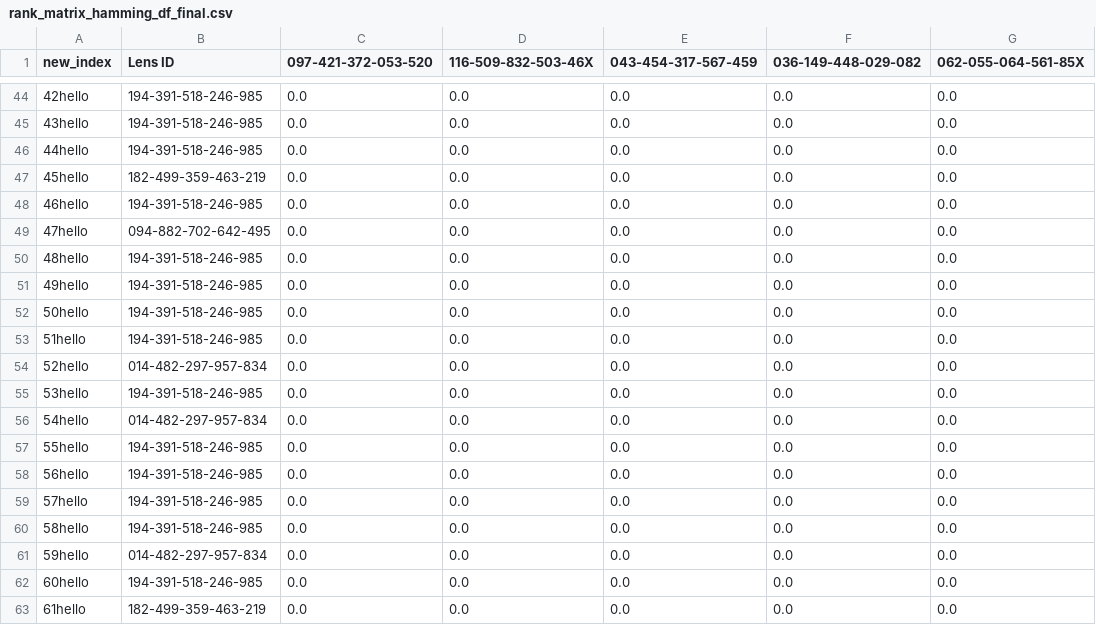
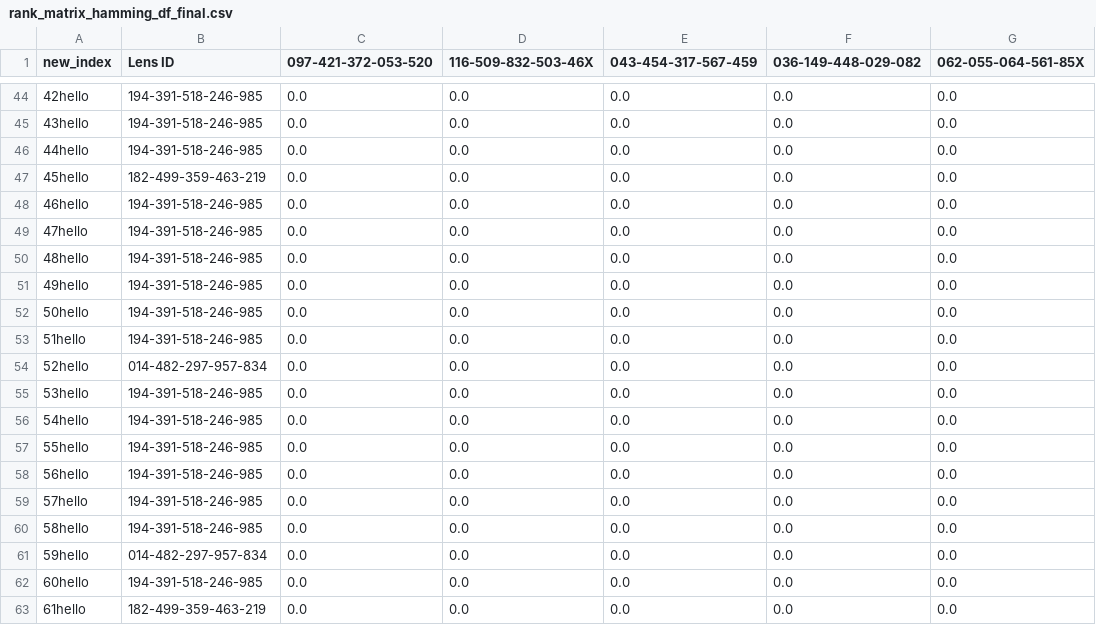
Before and after one commit to andymccall896/Journal_managementNP, a CSV file: 03-test_datasets/rank_matrix_hamming_df_final.csv, drawn as a sheet; only a part is shown, gaps mark what is left out; the diff covers the shown part only; the diff names each change by its address in the sheet, - before the commit and + after, or states it on an @@ line.

```diff
--- a/03-test_datasets/rank_matrix_hamming_df_final.csv
+++ b/03-test_datasets/rank_matrix_hamming_df_final.csv
-B49 (Lens ID): 094-882-702-642-495
+B49 (Lens ID): 194-391-518-246-985
-B56 (Lens ID): 014-482-297-957-834
+B56 (Lens ID): 194-391-518-246-985
```
Also changed, not shown: 11 edited cells elsewhere in this file, 03-test_datasets/rank_matrix_Jaccard_df_final.csv, 03-test_datasets/rank_matrix_hamming_df.csv, 17 other files.
